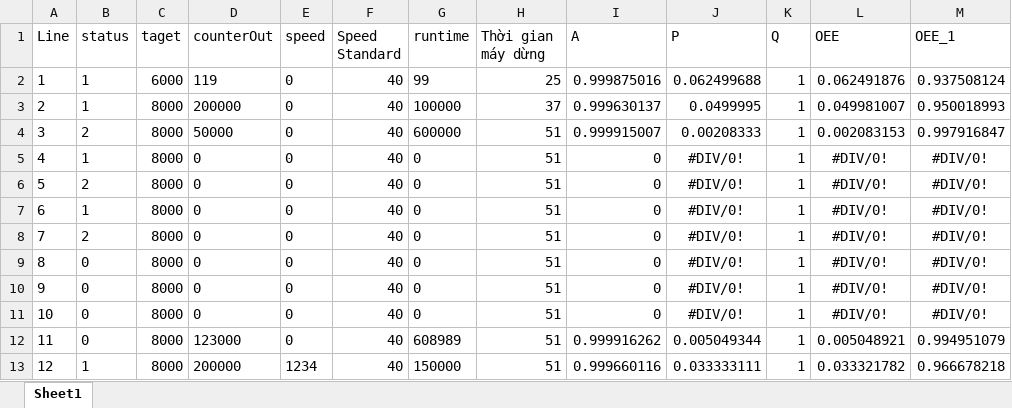
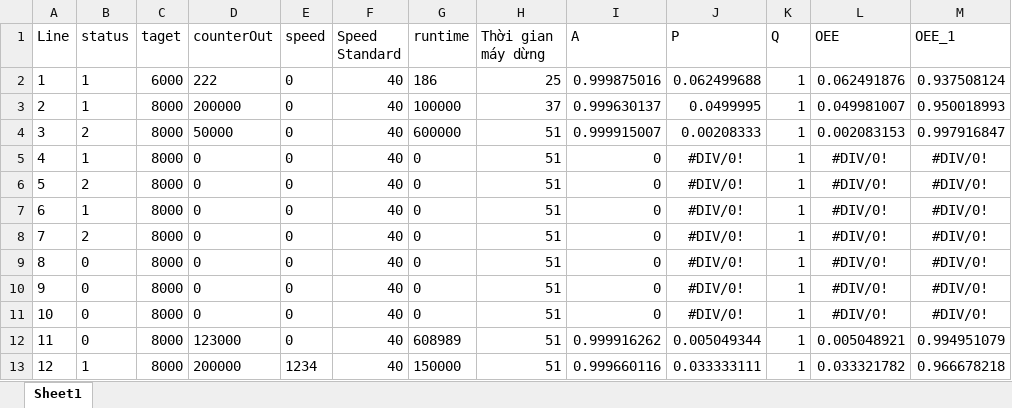
Before and after one commit to vuong-nguyen-24072001/imag-oee, an Excel workbook: backend/imag_commplc-mysql/src/main/resources/DataExcel/Data.xlsx, sheet Sheet1, drawn as a sheet; values as stored, in another font and other column widths than the file's, no borders; the diff names each change by its address in the sheet, - before the commit and + after, or states it on an @@ line.

```diff
--- a/backend/imag_commplc-mysql/src/main/resources/DataExcel/Data.xlsx (sheet Sheet1)
+++ b/backend/imag_commplc-mysql/src/main/resources/DataExcel/Data.xlsx (sheet Sheet1)
-D2 (counterOut): 119
+D2 (counterOut): 222
-G2 (runtime): 99
+G2 (runtime): 186
```
Also changed, not shown: backend/imag_commplc-mysql/src/main/resources/DataExcel/Data - Copy.xlsx, 36 other files.
